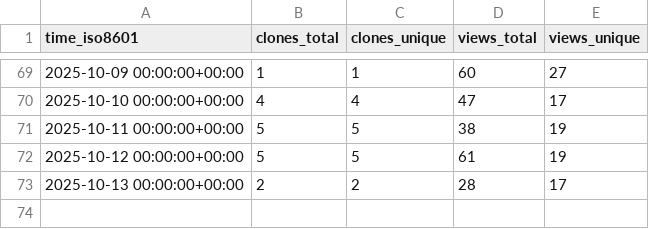
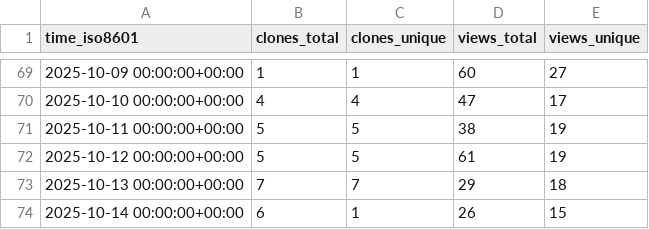
Before and after one commit to peff74/ESP32-C3_OLED, a CSV file: peff74/ESP32-C3_OLED/ghrs-data/views_clones_aggregate.csv, drawn as a sheet; only a part is shown, gaps mark what is left out.

```diff
--- a/peff74/ESP32-C3_OLED/ghrs-data/views_clones_aggregate.csv
+++ b/peff74/ESP32-C3_OLED/ghrs-data/views_clones_aggregate.csv
@@ -72,2 +72,3 @@ time_iso8601,clones_total,clones_unique,views_total,views_unique
 2025-10-12 00:00:00+00:00,5,5,61,19
-2025-10-13 00:00:00+00:00,2,2,28,17
+2025-10-13 00:00:00+00:00,7,7,29,18
+2025-10-14 00:00:00+00:00,6,1,26,15
```
Also changed, not shown: 1 other file.
